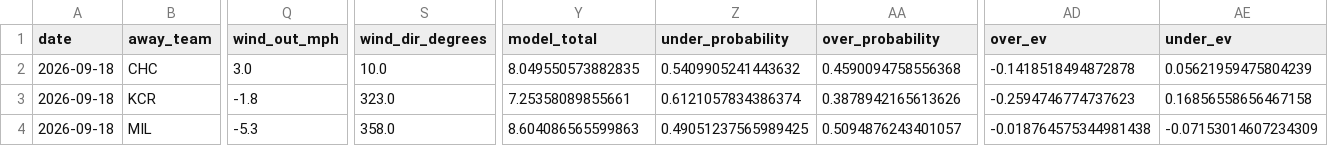
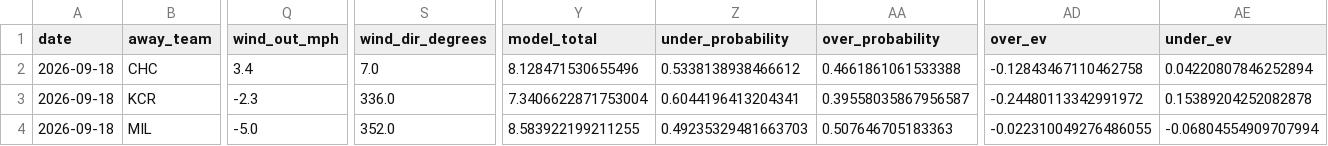
Before and after one commit to Jackstein0/atsrecipts-live-model, a CSV file: atsrecipts-upload-ready/data/processed/today_results.csv, drawn as a sheet; only a part is shown, gaps mark what is left out; the diff covers the shown part only; the diff names each change by its address in the sheet, - before the commit and + after, or states it on an @@ line.

```diff
--- a/atsrecipts-upload-ready/data/processed/today_results.csv
+++ b/atsrecipts-upload-ready/data/processed/today_results.csv
-Q2 (wind_out_mph): 3.0
+Q2 (wind_out_mph): 3.4
-S2 (wind_dir_degrees): 10.0
+S2 (wind_dir_degrees): 7.0
-Y2 (model_total): 8.049550573882835
+Y2 (model_total): 8.128471530655496
-Z2 (under_probability): 0.5409905241443632
+Z2 (under_probability): 0.5338138938466612
-AA2 (over_probability): 0.4590094758556368
+AA2 (over_probability): 0.4661861061533388
-AD2 (over_ev): -0.1418518494872878
+AD2 (over_ev): -0.12843467110462758
-AE2 (under_ev): 0.05621959475804239
+AE2 (under_ev): 0.04220807846252894
-Q3 (wind_out_mph): -1.8
+Q3 (wind_out_mph): -2.3
-S3 (wind_dir_degrees): 323.0
+S3 (wind_dir_degrees): 336.0
-Y3 (model_total): 7.25358089855661
+Y3 (model_total): 7.3406622871753004
-Z3 (under_probability): 0.6121057834386374
+Z3 (under_probability): 0.6044196413204341
-AA3 (over_probability): 0.3878942165613626
+AA3 (over_probability): 0.39558035867956587
-AD3 (over_ev): -0.2594746774737623
+AD3 (over_ev): -0.24480113342991972
-AE3 (under_ev): 0.16856558656467158
+AE3 (under_ev): 0.15389204252082878
-Q4 (wind_out_mph): -5.3
+Q4 (wind_out_mph): -5.0
-S4 (wind_dir_degrees): 358.0
+S4 (wind_dir_degrees): 352.0
-Y4 (model_total): 8.604086565599863
+Y4 (model_total): 8.583922199211255
-Z4 (under_probability): 0.49051237565989425
+Z4 (under_probability): 0.49235329481663703
-AA4 (over_probability): 0.5094876243401057
+AA4 (over_probability): 0.507646705183363
-AD4 (over_ev): -0.018764575344981438
+AD4 (over_ev): -0.022310049276486055
-AE4 (under_ev): -0.07153014607234309
+AE4 (under_ev): -0.06804554909707994
```
Also changed, not shown: 151 edited cells elsewhere in this file, atsrecipts-upload-ready/data/processed/pick_tracker.csv, atsrecipts-upload-ready/data/processed/today_features.csv, 15 other files.
